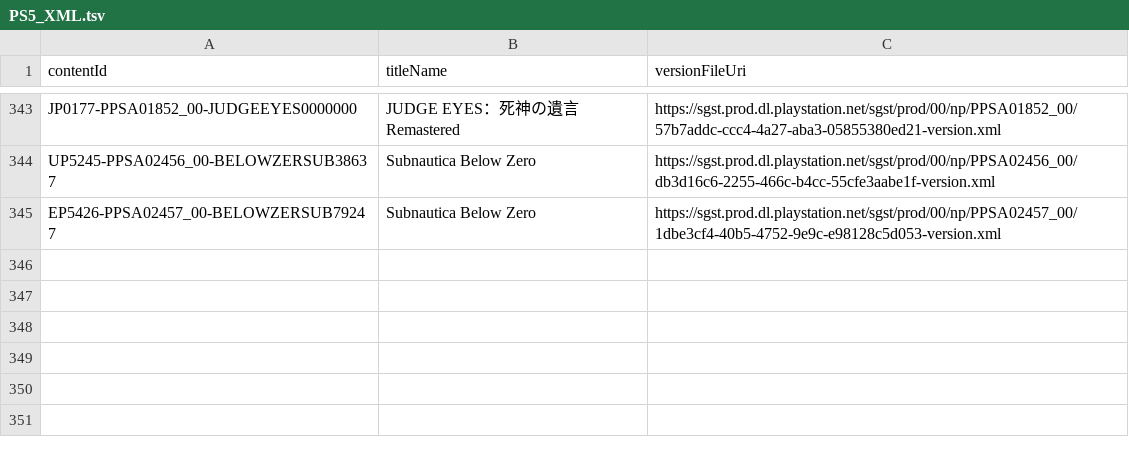
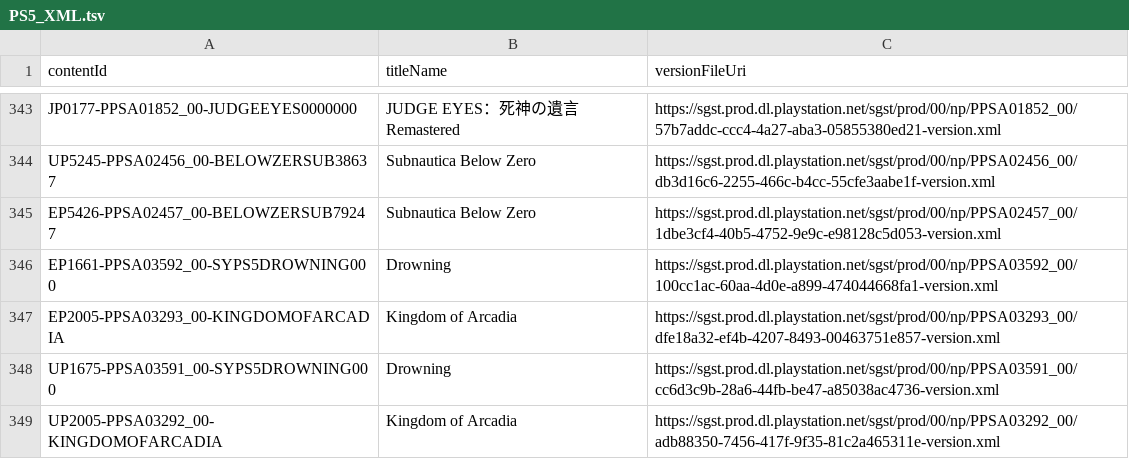
Before and after one commit to 1jtp8sobiu/ps5-pkg, a TSV file: PS5_XML.tsv, drawn as a sheet; only a part is shown, gaps mark what is left out.

```diff
--- a/PS5_XML.tsv
+++ b/PS5_XML.tsv
@@ -345 +345,5 @@ UP5245-PPSA02456_00-BELOWZERSUB38637	Subnautica Below Zero	https://sgst.prod.dl.
 EP5426-PPSA02457_00-BELOWZERSUB79247	Subnautica Below Zero	https://sgst.prod.dl.playstation.net/sgst/prod/00/np/PPSA02457_00/1dbe3cf4-40b5-4752-9e9c-e98128c5d053-version.xml
+EP1661-PPSA03592_00-SYPS5DROWNING000	Drowning	https://sgst.prod.dl.playstation.net/sgst/prod/00/np/PPSA03592_00/100cc1ac-60aa-4d0e-a899-474044668fa1-version.xml
+EP2005-PPSA03293_00-KINGDOMOFARCADIA	Kingdom of Arcadia	https://sgst.prod.dl.playstation.net/sgst/prod/00/np/PPSA03293_00/dfe18a32-ef4b-4207-8493-00463751e857-version.xml
+UP1675-PPSA03591_00-SYPS5DROWNING000	Drowning	https://sgst.prod.dl.playstation.net/sgst/prod/00/np/PPSA03591_00/cc6d3c9b-28a6-44fb-be47-a85038ac4736-version.xml
+UP2005-PPSA03292_00-KINGDOMOFARCADIA	Kingdom of Arcadia	https://sgst.prod.dl.playstation.net/sgst/prod/00/np/PPSA03292_00/adb88350-7456-417f-9f35-81c2a465311e-version.xml
```
Also changed, not shown: 4 other files.
